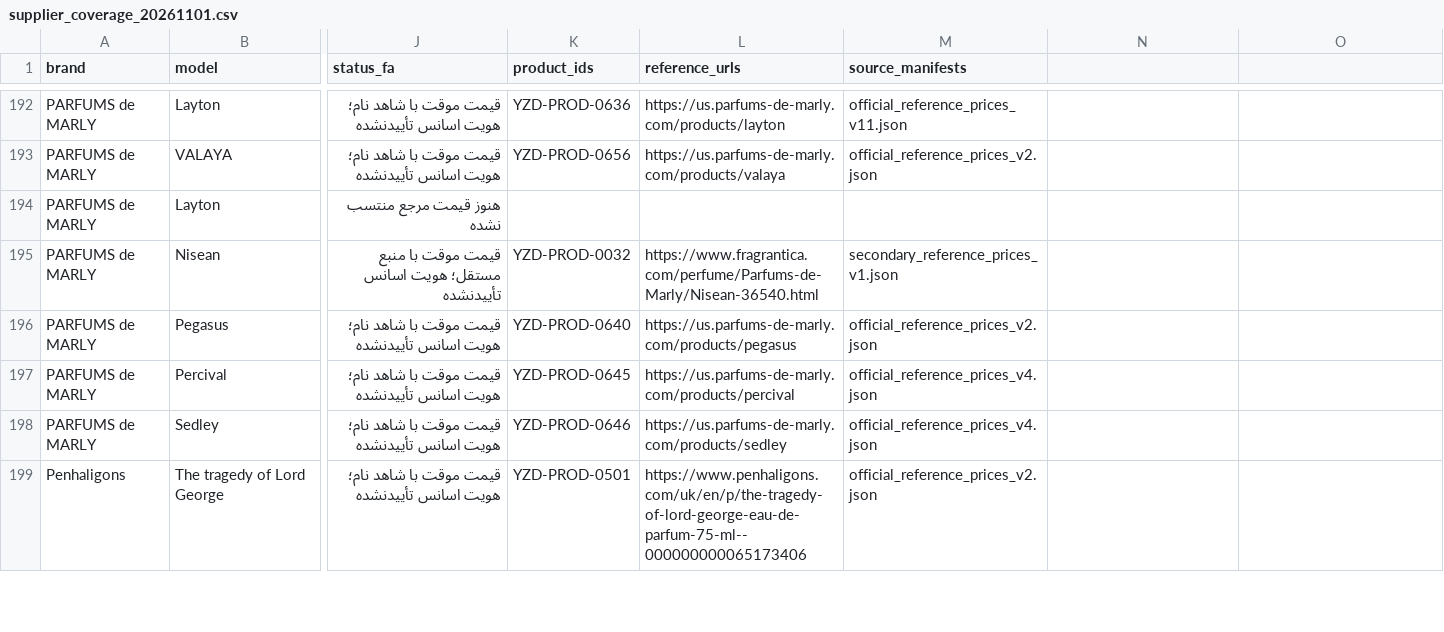
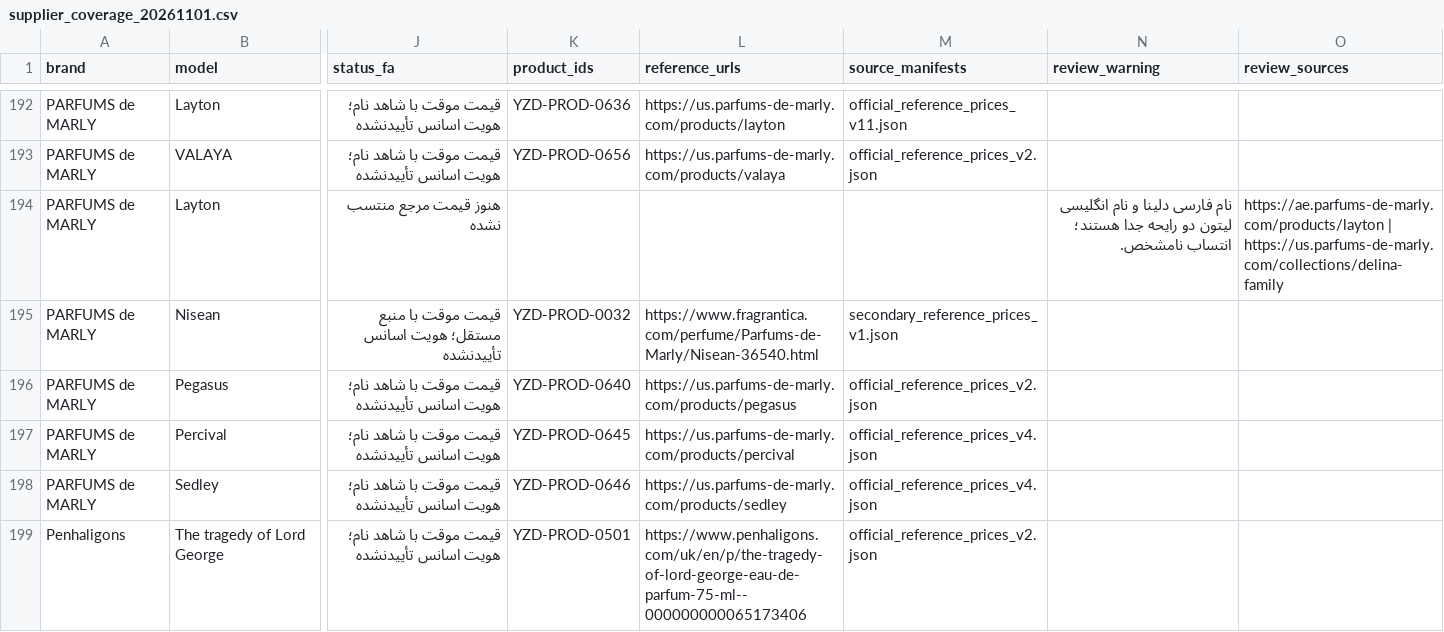
Before and after one commit to Saeedsoli/YZDPRFM, a CSV file: reports/supplier_coverage_20261101.csv, drawn as a sheet; only a part is shown, gaps mark what is left out; the diff covers the shown part only; the diff names each change by its address in the sheet, - before the commit and + after, or states it on an @@ line.

```diff
--- a/reports/supplier_coverage_20261101.csv
+++ b/reports/supplier_coverage_20261101.csv
-N1: (empty)
+N1: review_warning
-O1: (empty)
+O1: review_sources
-N194 (review_warning): (empty)
+N194 (review_warning): نام فارسی دلینا و نام انگلیسی لیتون دو رایحه جدا هستند؛ انتساب نامشخص.
-O194 (review_sources): (empty)
+O194 (review_sources): https://ae.parfums-de-marly.com/products/layton | https://us.parfums-de-marly.com/collections/delina-family
```
Also changed, not shown: 14 edited cells elsewhere in this file, 5 other files.
